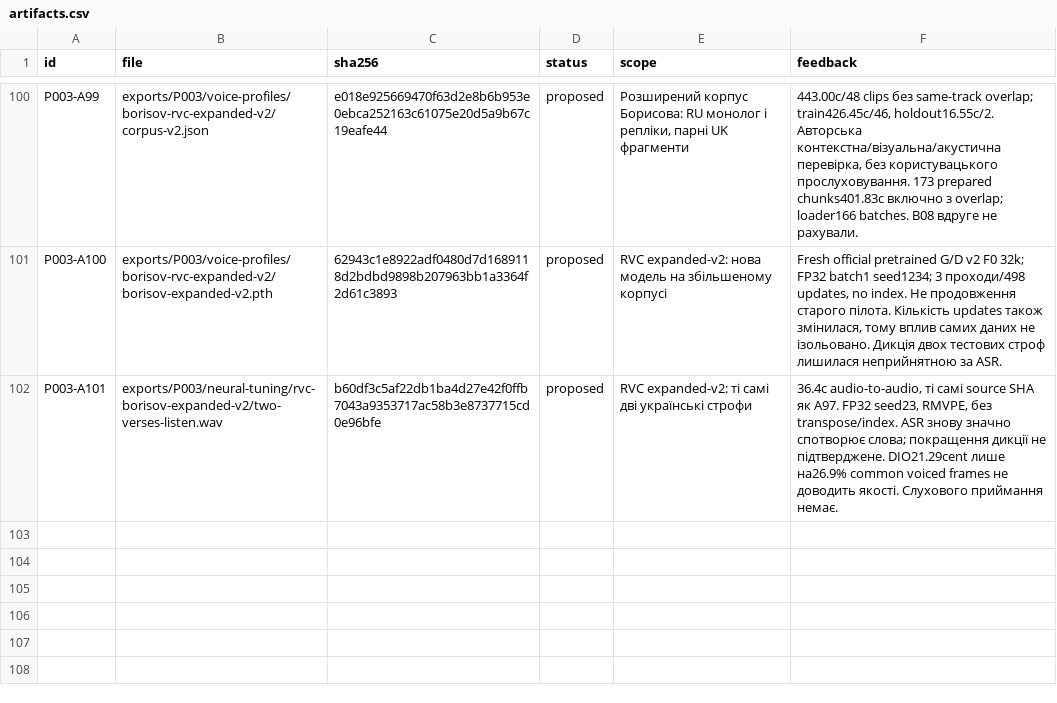
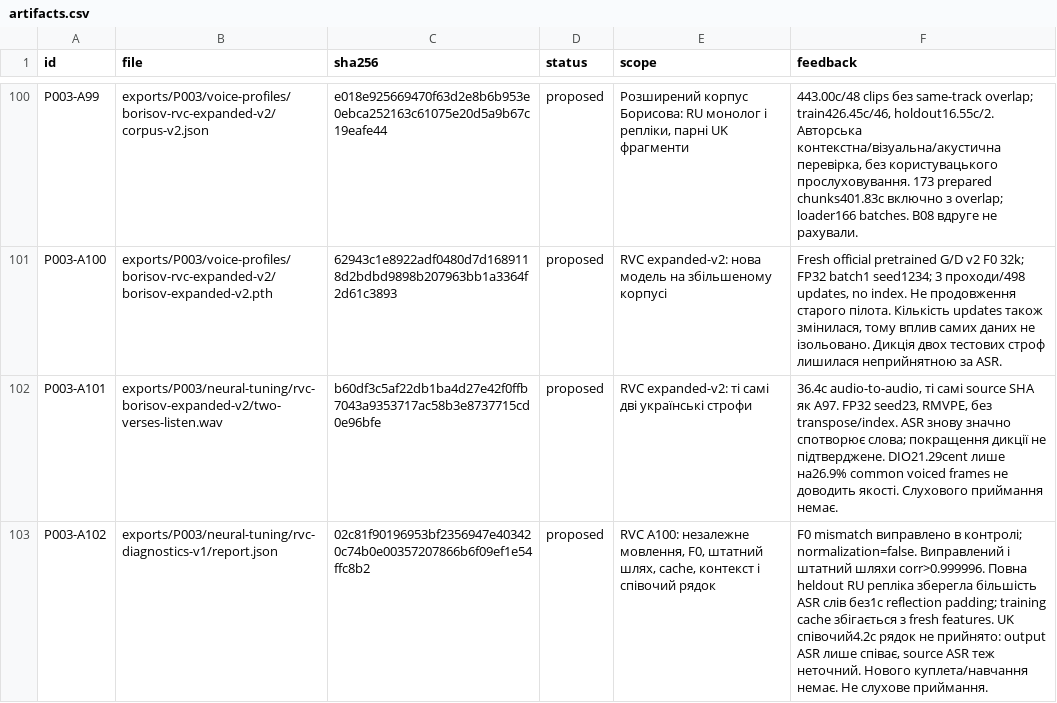
Before and after one commit to michkovsky/za-dvoma-zaitsiamy-dub, a CSV file: pilots/P003/artifacts.csv, drawn as a sheet; only a part is shown, gaps mark what is left out; the diff names each change by its address in the sheet, - before the commit and + after, or states it on an @@ line.

```diff
--- a/pilots/P003/artifacts.csv
+++ b/pilots/P003/artifacts.csv
+row 103: P003-A102 | exports/P003/neural-tuning/rvc-diagnostics-v1/report.json | 02c81f90196953bf2356947e403420c74b0e00357207866b6f09ef1e54ffc8b2 | proposed | RVC A100: незалежне мовлення, F0, штатний шлях, cache, контекст і співочий рядок | F0 mismatch виправлено в контролі; normalization=false. Виправлений і штатний шляхи corr>0.999996. Повна heldout RU репліка зберегла більшість ASR слів без1с reflection padding; training cache збігається з fresh features. UK співочий4.2с рядок не прийнято: output ASR лише співає, source ASR теж неточний. Нового куплета/навчання немає. Не слухове приймання.
```
Also changed, not shown: 5 other files.
